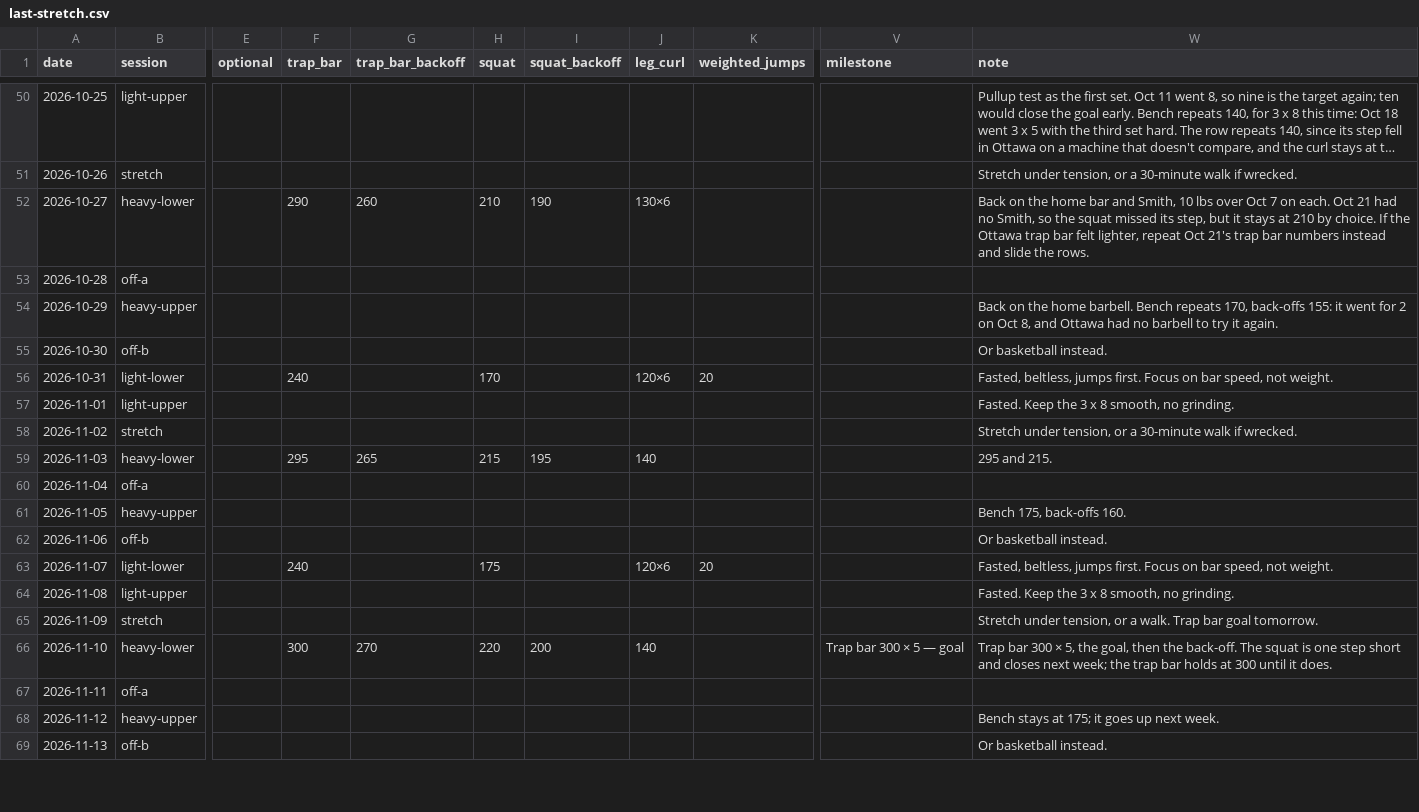
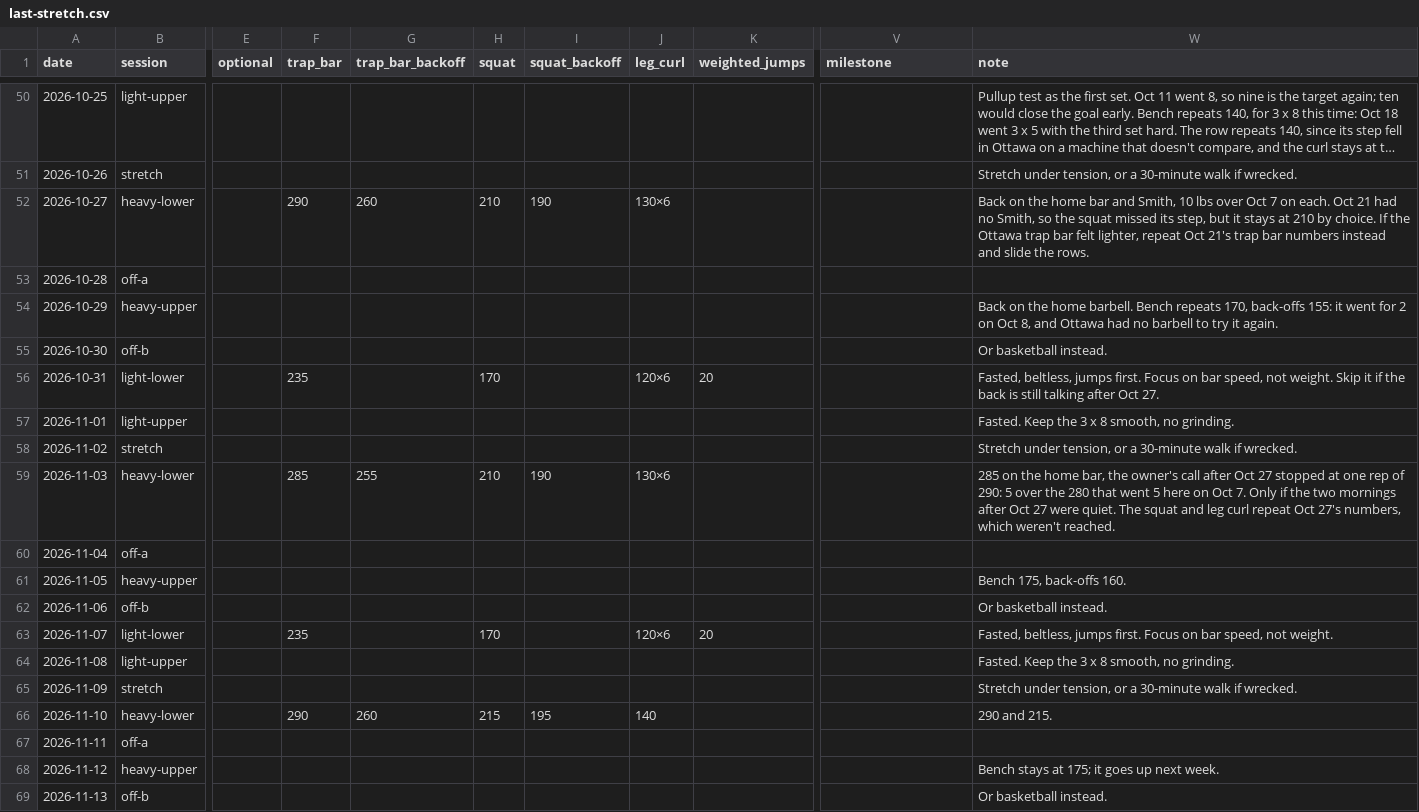
Before and after one commit to soldoutbudokan/Health, a CSV file: data/last-stretch.csv, drawn as a sheet; only a part is shown, gaps mark what is left out; long unchanged cells end in …; the diff covers the shown part only; the diff names each change by its address in the sheet, - before the commit and + after, or states it on an @@ line.

Commit message:
Last stretch: trap bar to 285 on Nov 3, goals close Nov 24
Oct 27 stopped at one rep of 290 when the lower back started talking.
The Ottawa bar read light (280 there was easy, 280 at home on Oct 7 made
the fifth rep hard), so 290 was a 10 lb step on the home bar. The owner
put the trap bar at 285 (back-off 255) on Nov 3, then 290, 295 and 300
on Nov 24. The squat and leg curl repeat Oct 27's 210 and 130x6 on Nov 3
and slide a week, so the squat also closes Nov 24. Light lowers refigured
at ~82% of the heavy day before; Nov 18-24 become block 2.

```diff
--- a/data/last-stretch.csv
+++ b/data/last-stretch.csv
-F56 (trap_bar): 240
+F56 (trap_bar): 235
-W56 (note): …not weight.
+W56 (note): …not weight. Skip it if the back is still talking after Oct 27.
-F59 (trap_bar): 295
+F59 (trap_bar): 285
-G59 (trap_bar_backoff): 265
+G59 (trap_bar_backoff): 255
-H59 (squat): 215
+H59 (squat): 210
-I59 (squat_backoff): 195
+I59 (squat_backoff): 190
-J59 (leg_curl): 140
+J59 (leg_curl): 130×6
-W59 (note): 295 and 215.
+W59 (note): 285 on the home bar, the owner's call after Oct 27 stopped at one rep of 290: 5 over the 280 that went 5 here on Oct 7. Only if the two mornings after Oct 27 were quiet. The squat and leg curl repeat Oct 27's numbers, which weren't reached.
-F63 (trap_bar): 240
+F63 (trap_bar): 235
-H63 (squat): 175
+H63 (squat): 170
-W65 (note): …or a walk. Trap bar goal tomorrow.
+W65 (note): …or a 30-minute walk if wrecked.
-F66 (trap_bar): 300
+F66 (trap_bar): 290
-G66 (trap_bar_backoff): 270
+G66 (trap_bar_backoff): 260
-H66 (squat): 220
+H66 (squat): 215
-I66 (squat_backoff): 200
+I66 (squat_backoff): 195
-V66 (milestone): Trap bar 300 × 5 — goal
+V66 (milestone): (empty)
-W66 (note): Trap bar 300 × 5, the goal, then the back-off. The squat is one step short and closes next week; the trap bar holds at 300 until it does.
+W66 (note): 290 and 215.
```
Also changed, not shown: 22 edited cells elsewhere in this file, 4 other files.
